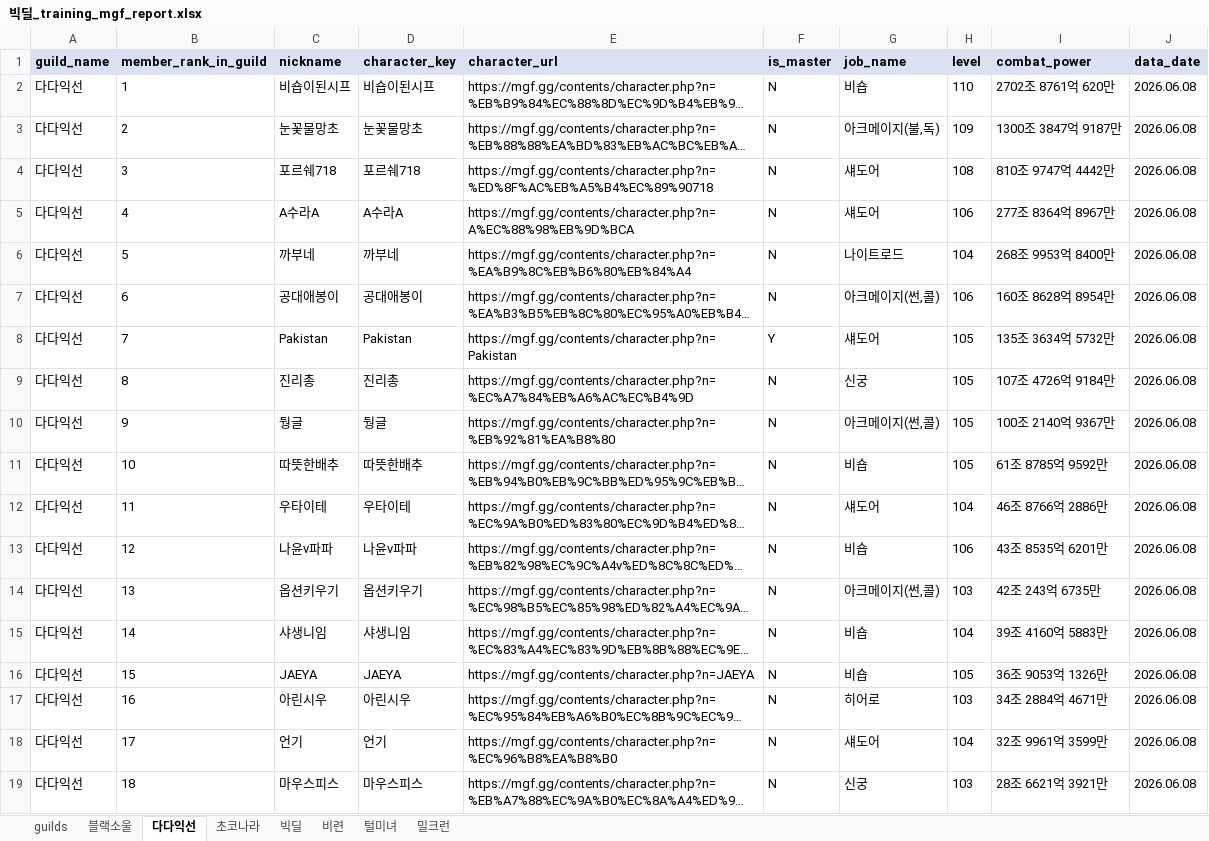
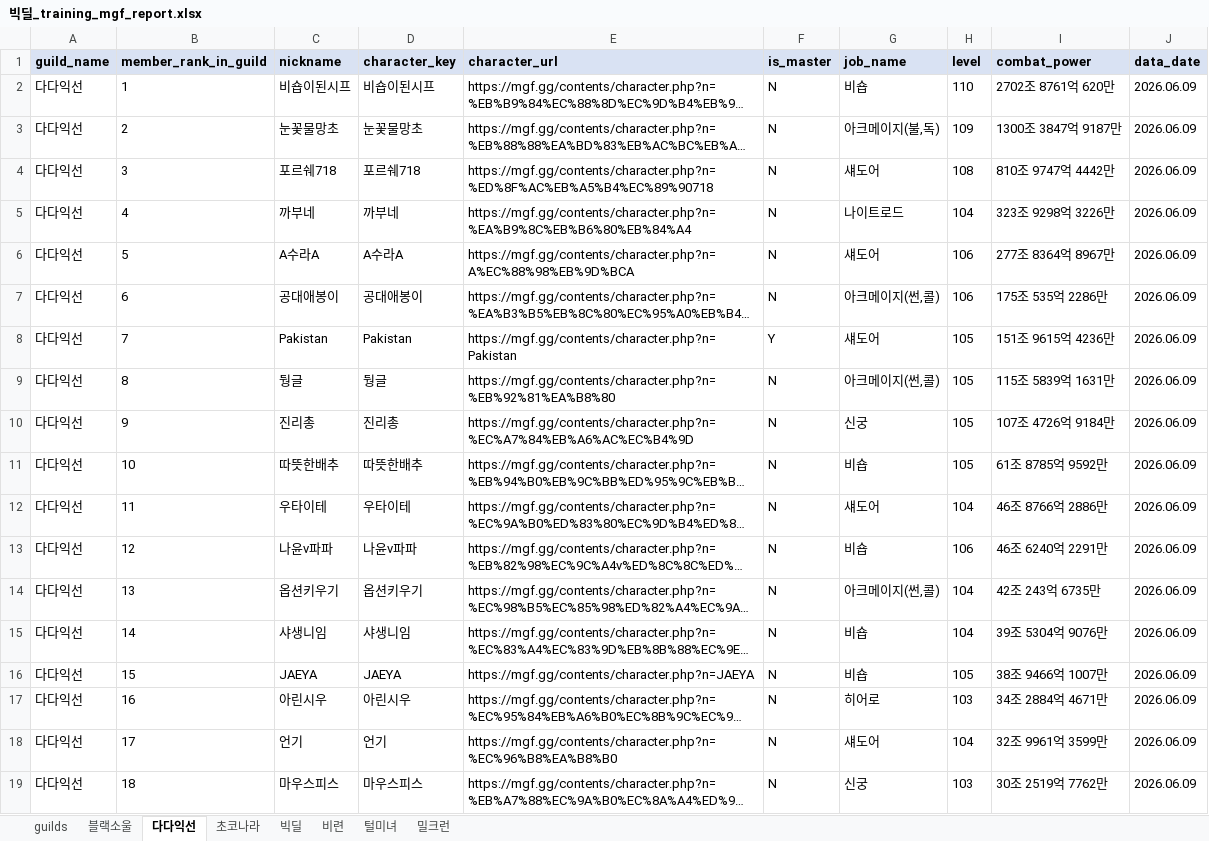
Before and after one commit to pogas/mgf_guild_match, an Excel workbook: reports/빅딜/빅딜_training_mgf_report.xlsx, sheet 다다익선, drawn as a sheet; only a part is shown; long unchanged cells end in …; values as stored, in another font and other column widths than the file's, no borders; the diff covers the shown part only; the diff names each change by its address in the sheet, - before the commit and + after, or states it on an @@ line.

```diff
--- a/reports/빅딜/빅딜_training_mgf_report.xlsx (sheet 다다익선)
+++ b/reports/빅딜/빅딜_training_mgf_report.xlsx (sheet 다다익선)
-J2:J19 (data_date): 2026.06.08
+J2:J19 (data_date): 2026.06.09
-C5 (nickname): A수라A
+C5 (nickname): 까부네
-D5 (character_key): A수라A
+D5 (character_key): 까부네
-E5 (character_url): https://mgf.gg/contents/character.php?n=A%EC%88%98%EB%9D%BCA
+E5 (character_url): https://mgf.gg/contents/character.php?n=%EA%B9%8C%EB%B6%80%EB%84%A4
-G5 (job_name): 섀도어
+G5 (job_name): 나이트로드
-H5 (level): 106
+H5 (level): 104
-I5 (combat_power): 277조 8364억 8967만
+I5 (combat_power): 323조 9298억 3226만
-C6 (nickname): 까부네
+C6 (nickname): A수라A
-D6 (character_key): 까부네
+D6 (character_key): A수라A
-E6 (character_url): https://mgf.gg/contents/character.php?n=%EA%B9%8C%EB%B6%80%EB%84%A4
+E6 (character_url): https://mgf.gg/contents/character.php?n=A%EC%88%98%EB%9D%BCA
-G6 (job_name): 나이트로드
+G6 (job_name): 섀도어
-H6 (level): 104
+H6 (level): 106
-I6 (combat_power): 268조 9953억 8400만
+I6 (combat_power): 277조 8364억 8967만
-I7 (combat_power): 160조 8628억 8954만
+I7 (combat_power): 175조 535억 2286만
-I8 (combat_power): 135조 3634억 5732만
+I8 (combat_power): 151조 9615억 4236만
-C9 (nickname): 진리총
+C9 (nickname): 뒁글
-D9 (character_key): 진리총
+D9 (character_key): 뒁글
-E9 (character_url): https://mgf.gg/contents/character.php?n=%EC%A7%84%EB%A6%AC%EC%B4%9D
+E9 (character_url): https://mgf.gg/contents/character.php?n=%EB%92%81%EA%B8%80
-G9 (job_name): 신궁
+G9 (job_name): 아크메이지(썬,콜)
-I9 (combat_power): 107조 4726억 9184만
+I9 (combat_power): 115조 5839억 1631만
-C10 (nickname): 뒁글
+C10 (nickname): 진리총
-D10 (character_key): 뒁글
+D10 (character_key): 진리총
-E10 (character_url): https://mgf.gg/contents/character.php?n=%EB%92%81%EA%B8%80
+E10 (character_url): https://mgf.gg/contents/character.php?n=%EC%A7%84%EB%A6%AC%EC%B4%9D
-G10 (job_name): 아크메이지(썬,콜)
+G10 (job_name): 신궁
-I10 (combat_power): 100조 2140억 9367만
+I10 (combat_power): 107조 4726억 9184만
-I13 (combat_power): 43조 8535억 6201만
+I13 (combat_power): 46조 6240억 2291만
-H14 (level): 103
+H14 (level): 104
-I15 (combat_power): 39조 4160억 5883만
+I15 (combat_power): 39조 5304억 9076만
-I16 (combat_power): 36조 9053억 1326만
+I16 (combat_power): 38조 9466억 1007만
-I19 (combat_power): 28조 6621억 3921만
+I19 (combat_power): 30조 2519억 7762만
```
Also changed, not shown: 41 edited cells elsewhere in this sheet, sheet 빅딜, sheet 털미녀, sheet 블랙소울, sheet 초코나라, sheet 비련, sheet 밀크런, 1 more sheet, reports/빅딜/빅딜_league_mgf_report.xlsx, reports/셀린느/셀린느_league_mgf_report.xlsx, 15 other files.
